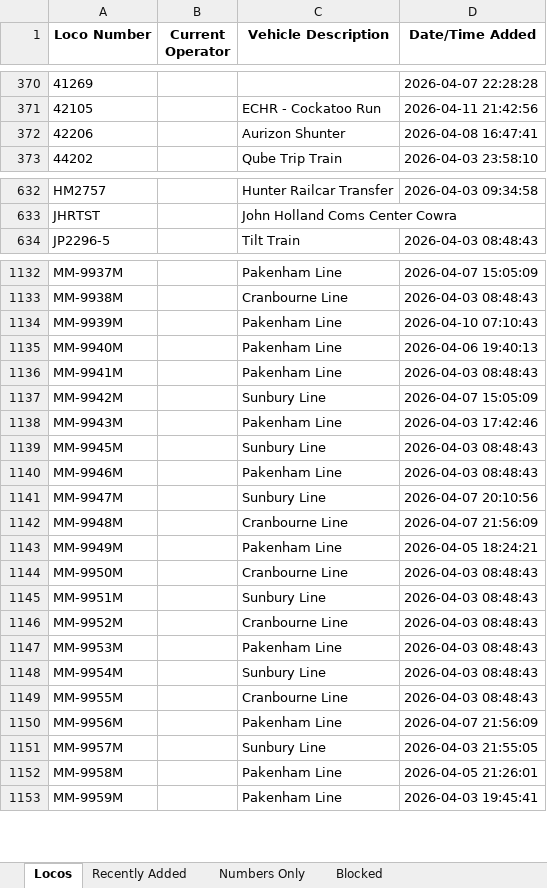
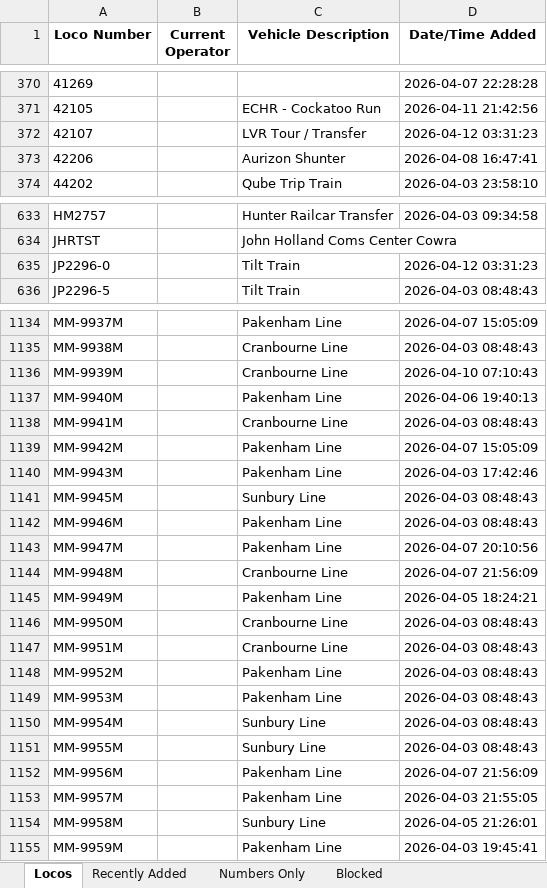
Before and after one commit to grahame21/railops-backend, an Excel workbook: static/downloads/loco_database.xlsx, sheet Locos, drawn as a sheet; only a part is shown, gaps mark what is left out; values as stored, in another font and other column widths than the file's, no borders; addresses are those after the commit; the diff covers the shown part only; the diff names each change by its address in the sheet, - before the commit and + after, or states it on an @@ line.

```diff
--- a/static/downloads/loco_database.xlsx (sheet Locos)
+++ b/static/downloads/loco_database.xlsx (sheet Locos)
+row 372: 42107 |  | LVR Tour / Transfer | 2026-04-12 03:31:23
+row 635: JP2296-0 |  | Tilt Train | 2026-04-12 03:31:23
-C1136 (Vehicle Description): Pakenham Line
+C1136 (Vehicle Description): Cranbourne Line
-C1138 (Vehicle Description): Pakenham Line
+C1138 (Vehicle Description): Cranbourne Line
-C1139 (Vehicle Description): Sunbury Line
+C1139 (Vehicle Description): Pakenham Line
-C1143 (Vehicle Description): Sunbury Line
+C1143 (Vehicle Description): Pakenham Line
-C1147 (Vehicle Description): Sunbury Line
+C1147 (Vehicle Description): Cranbourne Line
-C1148 (Vehicle Description): Cranbourne Line
+C1148 (Vehicle Description): Pakenham Line
-C1151 (Vehicle Description): Cranbourne Line
+C1151 (Vehicle Description): Sunbury Line
-C1153 (Vehicle Description): Sunbury Line
+C1153 (Vehicle Description): Pakenham Line
-C1154 (Vehicle Description): Pakenham Line
+C1154 (Vehicle Description): Sunbury Line
```
Also changed, not shown: 65 edited cells elsewhere in this sheet, sheet Numbers Only, sheet Recently Added, static/downloads/loco_numbers_only.xlsx, 9 other files.
